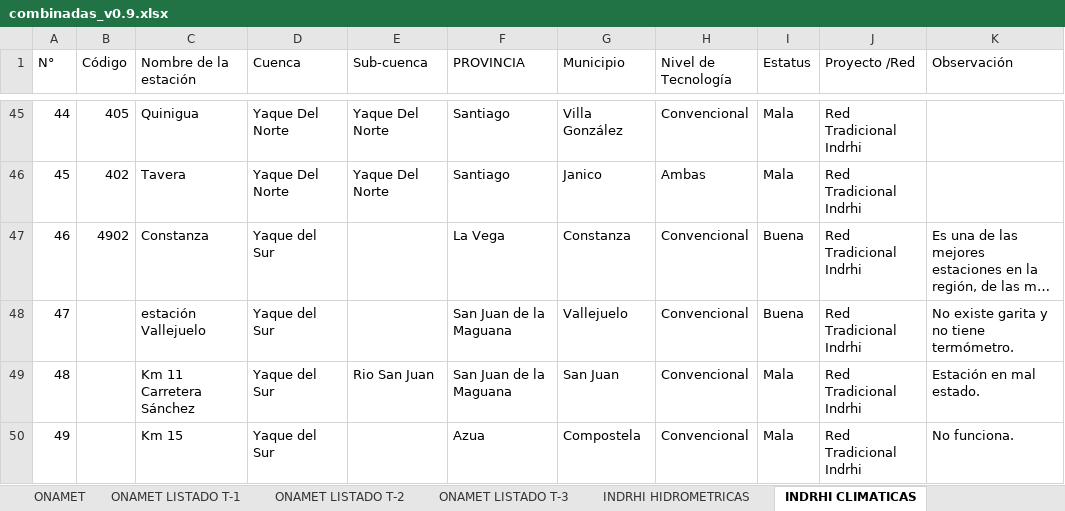
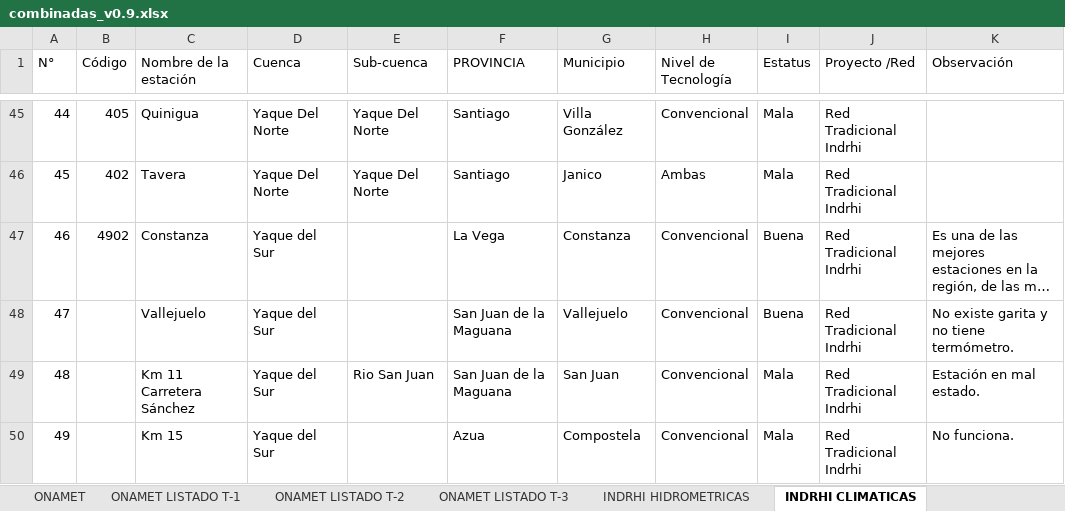
Before and after one commit to geofis/datos-meteoclimaticos-escenarios-cc, an Excel workbook: fuentes/combinadas/combinadas_v0.9.xlsx, sheet INDRHI CLIMATICAS, drawn as a sheet; only a part is shown, gaps mark what is left out; long unchanged cells end in …; values as stored, in another font and other column widths than the file's, no borders; the diff names each change by its address in the sheet, - before the commit and + after, or states it on an @@ line.

Commit message:
UPDATE climate stations from INDRHI added

```diff
--- a/fuentes/combinadas/combinadas_v0.9.xlsx (sheet INDRHI CLIMATICAS)
+++ b/fuentes/combinadas/combinadas_v0.9.xlsx (sheet INDRHI CLIMATICAS)
-C48 (Nombre de la estación): estación Vallejuelo
+C48 (Nombre de la estación): Vallejuelo
```
Also changed, not shown: 11 other files.
